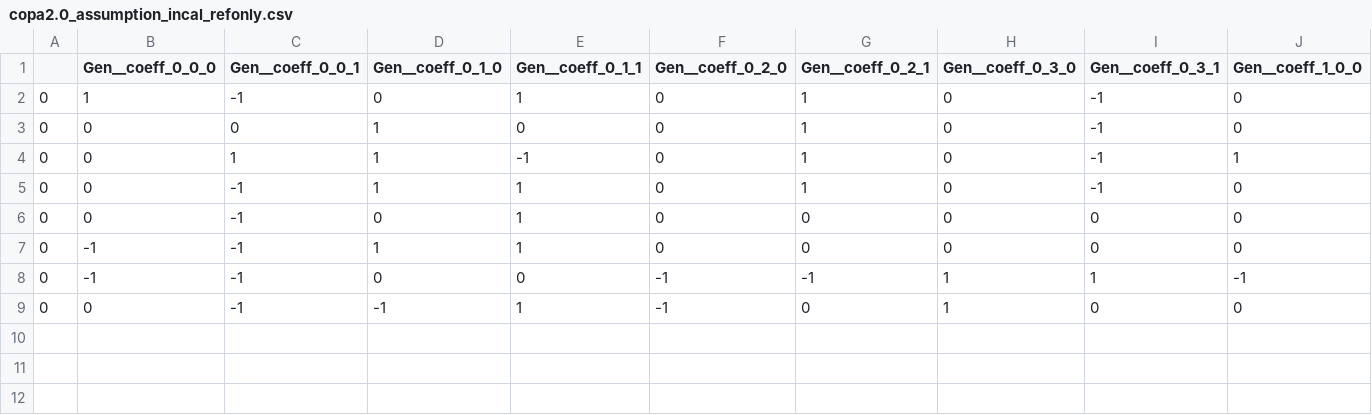
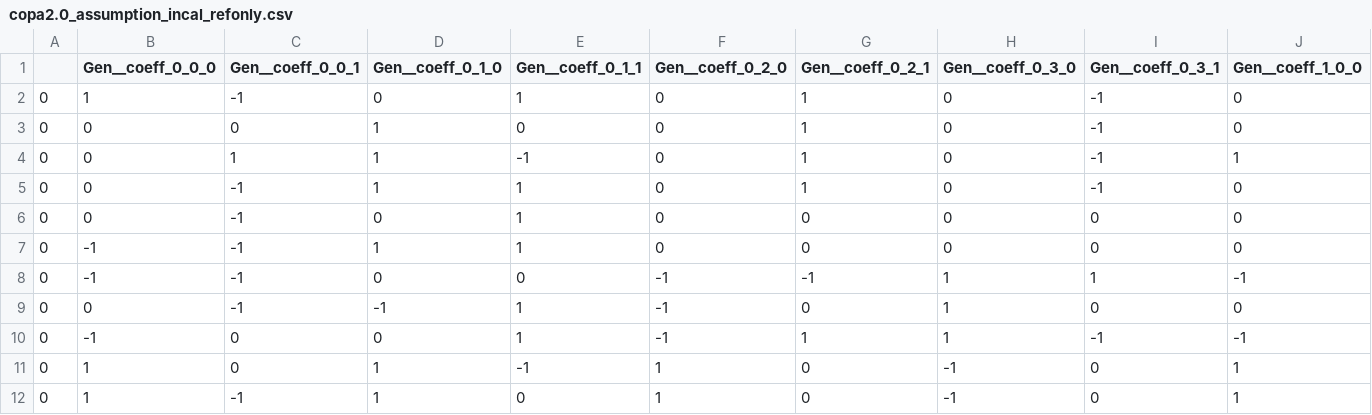
Before and after one commit to 108anup/ccmatic, a CSV file: logs/copa2.0_assumption_incal_refonly.csv, drawn as a sheet; only a part is shown; rows hold the shown columns only; the diff names each change by its address in the sheet, - before the commit and + after, or states it on an @@ line.

```diff
--- a/logs/copa2.0_assumption_incal_refonly.csv
+++ b/logs/copa2.0_assumption_incal_refonly.csv
+row 10: 0 | -1 | 0 | 0 | 1 | -1 | 1 | 1 | -1 | -1
+row 11: 0 | 1 | 0 | 1 | -1 | 1 | 0 | -1 | 0 | 1
+row 12: 0 | 1 | -1 | 1 | 0 | 1 | 0 | -1 | 0 | 1
```
Also changed, not shown: 4 other files.
